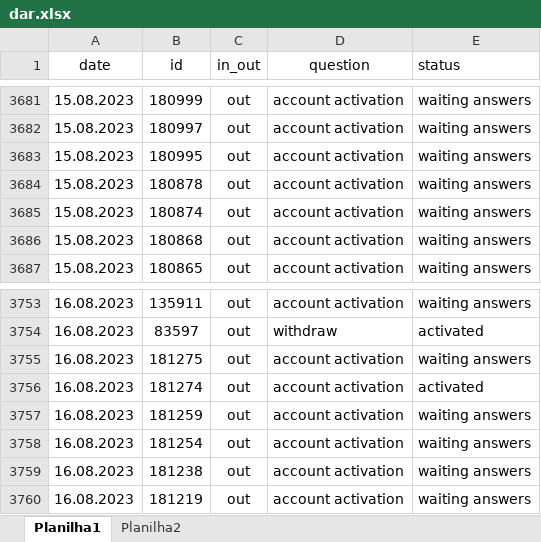
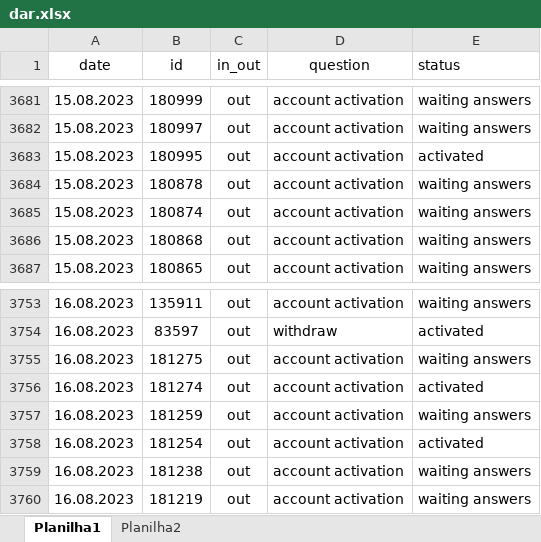
Before and after one commit to ustyuzhaninov01/affdashb, an Excel workbook: reports/dar.xlsx, sheet Planilha1, drawn as a sheet; only a part is shown, gaps mark what is left out; values as stored, in another font and other column widths than the file's, no borders; the diff covers the shown part only; the diff names each change by its address in the sheet, - before the commit and + after, or states it on an @@ line.

```diff
--- a/reports/dar.xlsx (sheet Planilha1)
+++ b/reports/dar.xlsx (sheet Planilha1)
-E3683 (status): waiting answers
+E3683 (status): activated
-E3758 (status): waiting answers
+E3758 (status): activated
```
Also changed, not shown: 61 added rows elsewhere in this sheet.
